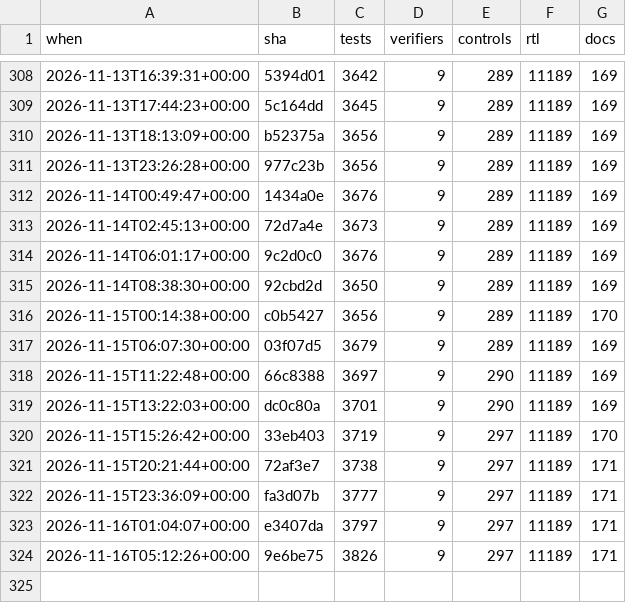
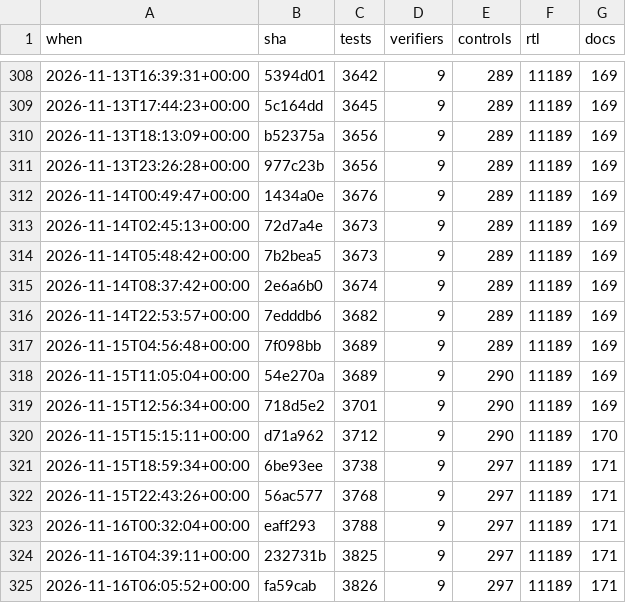
Before and after one commit to 2AMLogic/gf180-parasynth, a CSV file: docs/scorecard/history.csv, drawn as a sheet; only a part is shown, gaps mark what is left out.

```diff
--- a/docs/scorecard/history.csv
+++ b/docs/scorecard/history.csv
@@ -313,12 +313,13 @@ when,sha,tests,verifiers,controls,rtl,docs
 2026-11-14T02:45:13+00:00,72d7a4e,3673,9,289,11189,169
-2026-11-14T06:01:17+00:00,9c2d0c0,3676,9,289,11189,169
-2026-11-14T08:38:30+00:00,92cbd2d,3650,9,289,11189,169
-2026-11-15T00:14:38+00:00,c0b5427,3656,9,289,11189,170
-2026-11-15T06:07:30+00:00,03f07d5,3679,9,289,11189,169
-2026-11-15T11:22:48+00:00,66c8388,3697,9,290,11189,169
-2026-11-15T13:22:03+00:00,dc0c80a,3701,9,290,11189,169
-2026-11-15T15:26:42+00:00,33eb403,3719,9,297,11189,170
-2026-11-15T20:21:44+00:00,72af3e7,3738,9,297,11189,171
-2026-11-15T23:36:09+00:00,fa3d07b,3777,9,297,11189,171
-2026-11-16T01:04:07+00:00,e3407da,3797,9,297,11189,171
-2026-11-16T05:12:26+00:00,9e6be75,3826,9,297,11189,171
+2026-11-14T05:48:42+00:00,7b2bea5,3673,9,289,11189,169
+2026-11-14T08:37:42+00:00,2e6a6b0,3674,9,289,11189,169
+2026-11-14T22:53:57+00:00,7edddb6,3682,9,289,11189,169
+2026-11-15T04:56:48+00:00,7f098bb,3689,9,289,11189,169
+2026-11-15T11:05:04+00:00,54e270a,3689,9,290,11189,169
+2026-11-15T12:56:34+00:00,718d5e2,3701,9,290,11189,169
+2026-11-15T15:15:11+00:00,d71a962,3712,9,290,11189,170
+2026-11-15T18:59:34+00:00,6be93ee,3738,9,297,11189,171
+2026-11-15T22:43:26+00:00,56ac577,3768,9,297,11189,171
+2026-11-16T00:32:04+00:00,eaff293,3788,9,297,11189,171
+2026-11-16T04:39:11+00:00,232731b,3825,9,297,11189,171
+2026-11-16T06:05:52+00:00,fa59cab,3826,9,297,11189,171
```
Also changed, not shown: 2 other files.
